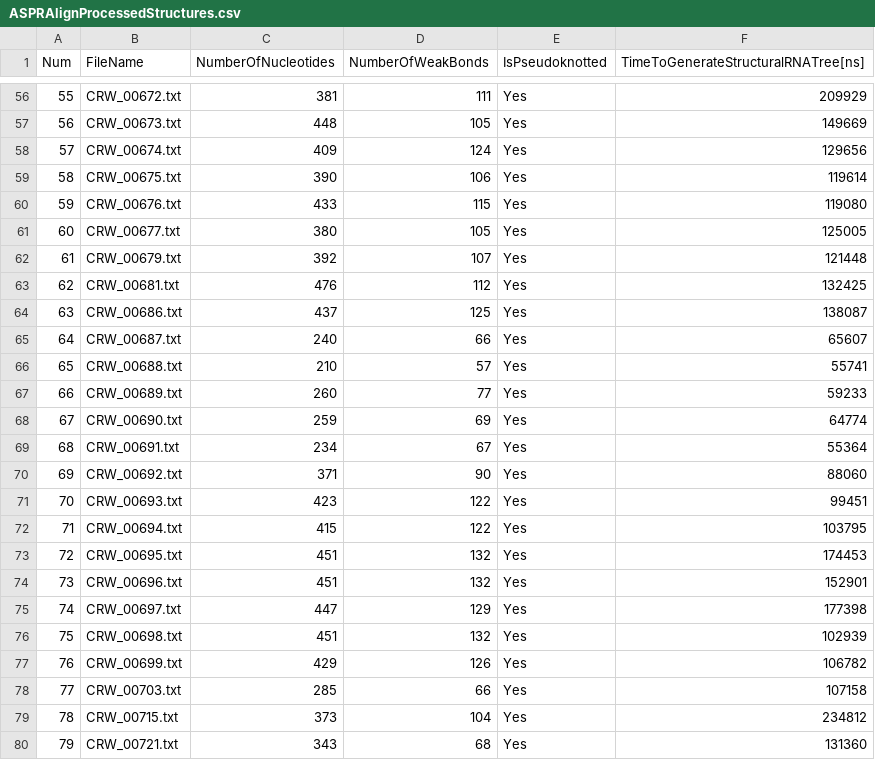
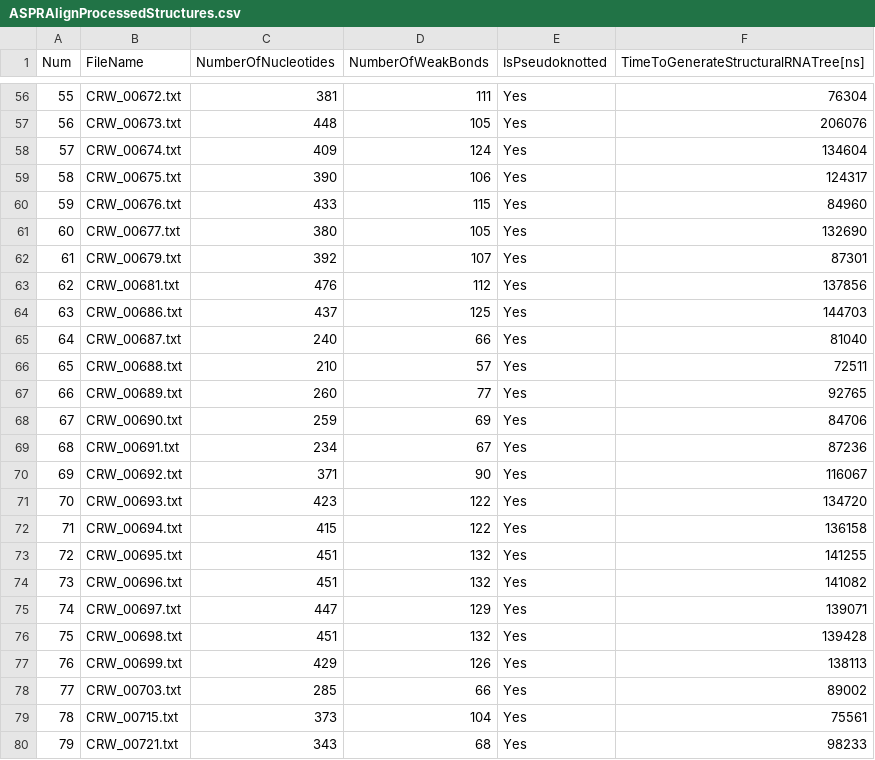
Before and after one commit to bdslab/aspralign, a CSV file: examples/TestWorkBench2/ASPRAlignProcessedStructures.csv, drawn as a sheet; only a part is shown, gaps mark what is left out; the diff covers the shown part only.

```diff
--- a/examples/TestWorkBench2/ASPRAlignProcessedStructures.csv
+++ b/examples/TestWorkBench2/ASPRAlignProcessedStructures.csv
@@ -56,25 +56,25 @@ Num,FileName,NumberOfNucleotides,NumberOfWeakBonds,IsPseudoknotted,TimeToGenerat
-55,"CRW_00672.txt",381,111,Yes,209929
-56,"CRW_00673.txt",448,105,Yes,149669
-57,"CRW_00674.txt",409,124,Yes,129656
-58,"CRW_00675.txt",390,106,Yes,119614
-59,"CRW_00676.txt",433,115,Yes,119080
-60,"CRW_00677.txt",380,105,Yes,125005
-61,"CRW_00679.txt",392,107,Yes,121448
-62,"CRW_00681.txt",476,112,Yes,132425
-63,"CRW_00686.txt",437,125,Yes,138087
-64,"CRW_00687.txt",240,66,Yes,65607
-65,"CRW_00688.txt",210,57,Yes,55741
-66,"CRW_00689.txt",260,77,Yes,59233
-67,"CRW_00690.txt",259,69,Yes,64774
-68,"CRW_00691.txt",234,67,Yes,55364
-69,"CRW_00692.txt",371,90,Yes,88060
-70,"CRW_00693.txt",423,122,Yes,99451
-71,"CRW_00694.txt",415,122,Yes,103795
-72,"CRW_00695.txt",451,132,Yes,174453
-73,"CRW_00696.txt",451,132,Yes,152901
-74,"CRW_00697.txt",447,129,Yes,177398
-75,"CRW_00698.txt",451,132,Yes,102939
-76,"CRW_00699.txt",429,126,Yes,106782
-77,"CRW_00703.txt",285,66,Yes,107158
-78,"CRW_00715.txt",373,104,Yes,234812
-79,"CRW_00721.txt",343,68,Yes,131360
+55,"CRW_00672.txt",381,111,Yes,76304
+56,"CRW_00673.txt",448,105,Yes,206076
+57,"CRW_00674.txt",409,124,Yes,134604
+58,"CRW_00675.txt",390,106,Yes,124317
+59,"CRW_00676.txt",433,115,Yes,84960
+60,"CRW_00677.txt",380,105,Yes,132690
+61,"CRW_00679.txt",392,107,Yes,87301
+62,"CRW_00681.txt",476,112,Yes,137856
+63,"CRW_00686.txt",437,125,Yes,144703
+64,"CRW_00687.txt",240,66,Yes,81040
+65,"CRW_00688.txt",210,57,Yes,72511
+66,"CRW_00689.txt",260,77,Yes,92765
+67,"CRW_00690.txt",259,69,Yes,84706
+68,"CRW_00691.txt",234,67,Yes,87236
+69,"CRW_00692.txt",371,90,Yes,116067
+70,"CRW_00693.txt",423,122,Yes,134720
+71,"CRW_00694.txt",415,122,Yes,136158
+72,"CRW_00695.txt",451,132,Yes,141255
+73,"CRW_00696.txt",451,132,Yes,141082
+74,"CRW_00697.txt",447,129,Yes,139071
+75,"CRW_00698.txt",451,132,Yes,139428
+76,"CRW_00699.txt",429,126,Yes,138113
+77,"CRW_00703.txt",285,66,Yes,89002
+78,"CRW_00715.txt",373,104,Yes,75561
+79,"CRW_00721.txt",343,68,Yes,98233
```
Also changed, not shown: 55 edited cells elsewhere in this file, examples/TestWorkBench1/ASPRAlignProcessedStructures.csv, 7 other files.
